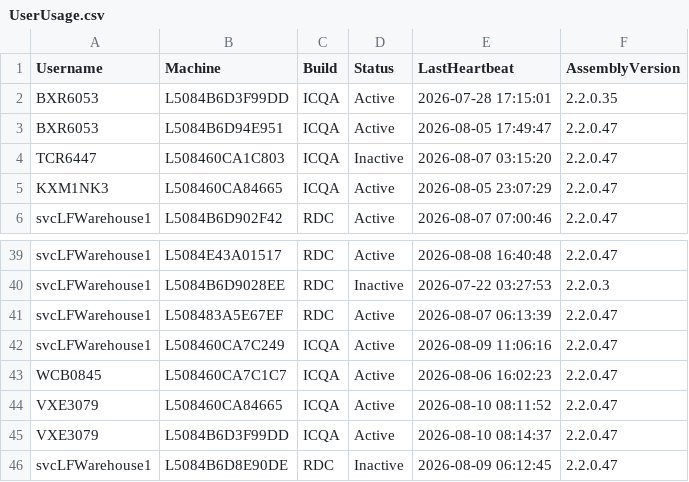
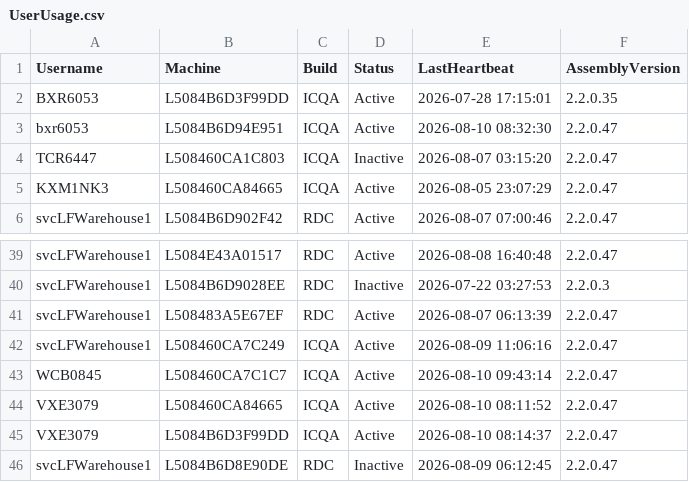
Before and after one commit to ixservices-bit/ixservices.github.io, a CSV file: data/UserUsage.csv, drawn as a sheet; only a part is shown, gaps mark what is left out.

```diff
--- a/data/UserUsage.csv
+++ b/data/UserUsage.csv
@@ -2,3 +2,3 @@ Username,Machine,Build,Status,LastHeartbeat,AssemblyVersion
 BXR6053,L5084B6D3F99DD,ICQA,Active,2026-07-28 17:15:01,2.2.0.35
-BXR6053,L5084B6D94E951,ICQA,Active,2026-08-05 17:49:47,2.2.0.47
+bxr6053,L5084B6D94E951,ICQA,Active,2026-08-10 08:32:30,2.2.0.47
 TCR6447,L508460CA1C803,ICQA,Inactive,2026-08-07 03:15:20,2.2.0.47
@@ -42,3 +42,3 @@ svcLFWarehouse1,L508483A5E67EF,RDC,Active,2026-08-07 06:13:39,2.2.0.47
 svcLFWarehouse1,L508460CA7C249,ICQA,Active,2026-08-09 11:06:16,2.2.0.47
-WCB0845,L508460CA7C1C7,ICQA,Active,2026-08-06 16:02:23,2.2.0.47
+WCB0845,L508460CA7C1C7,ICQA,Active,2026-08-10 09:43:14,2.2.0.47
 VXE3079,L508460CA84665,ICQA,Active,2026-08-10 08:11:52,2.2.0.47
```
Also changed, not shown: data/FeatureUsage.csv, 1 other file.
